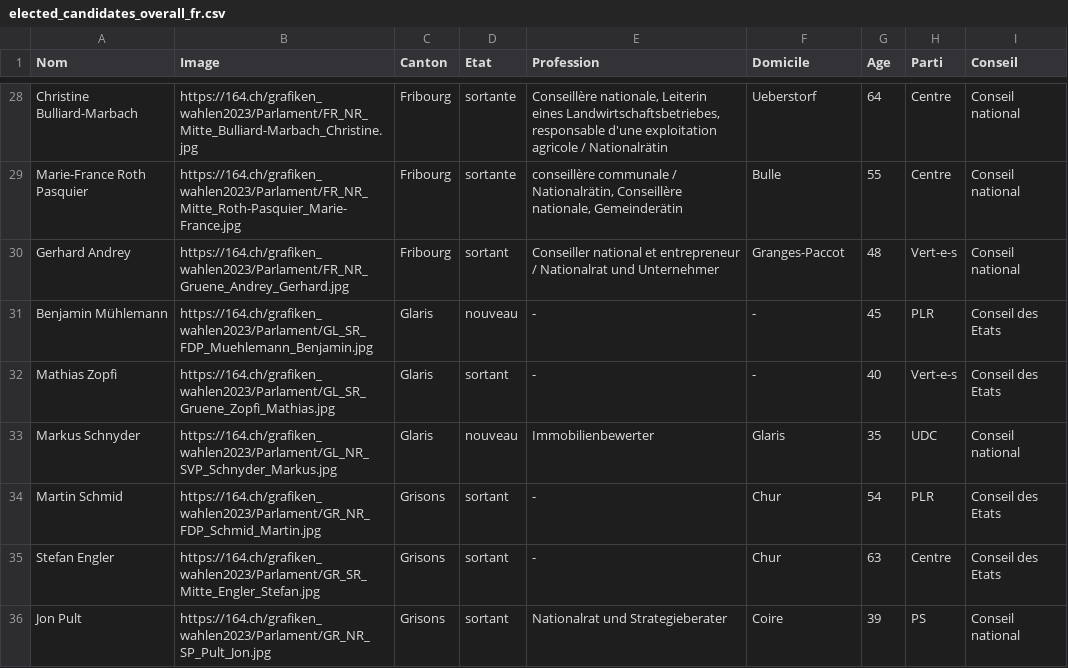
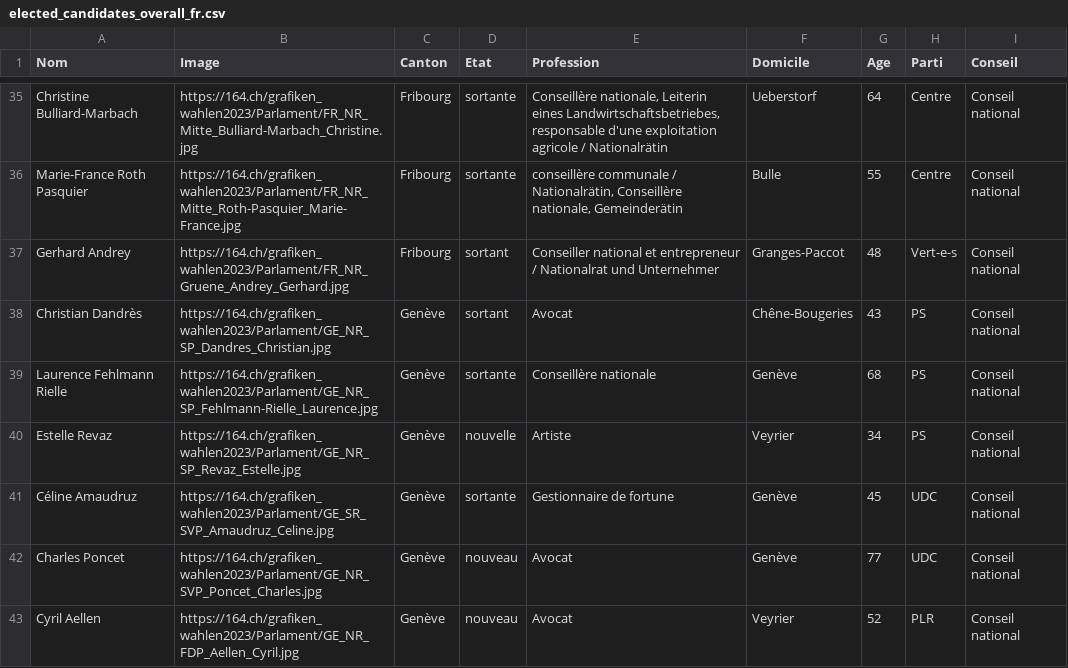
Before and after one commit to awp-finanznachrichten/sda_eidgenoessische_wahlen_datafeed, a CSV file: Output/elected_candidates_overall_fr.csv, drawn as a sheet; only a part is shown, gaps mark what is left out; the shorter side is filled out with more unchanged rows; the diff covers the shown part only; the diff names each change by its address in the sheet, - before the commit and + after, or states it on an @@ line.

```diff
--- a/Output/elected_candidates_overall_fr.csv
+++ b/Output/elected_candidates_overall_fr.csv
+row 38: Christian Dandrès | https://164.ch/grafiken_wahlen2023/Parlament/GE_NR_SP_Dandres_Christian.jpg | Genève | sortant | Avocat | Chêne-Bougeries | 43 | PS | Conseil national
+row 39: Laurence Fehlmann Rielle | https://164.ch/grafiken_wahlen2023/Parlament/GE_NR_SP_Fehlmann-Rielle_Laurence.jpg | Genève | sortante | Conseillère nationale | Genève | 68 | PS | Conseil national
+row 40: Estelle Revaz | https://164.ch/grafiken_wahlen2023/Parlament/GE_NR_SP_Revaz_Estelle.jpg | Genève | nouvelle | Artiste | Veyrier | 34 | PS | Conseil national
+row 41: Céline Amaudruz | https://164.ch/grafiken_wahlen2023/Parlament/GE_SR_SVP_Amaudruz_Celine.jpg | Genève | sortante | Gestionnaire de fortune | Genève | 45 | UDC | Conseil national
+row 42: Charles Poncet | https://164.ch/grafiken_wahlen2023/Parlament/GE_NR_SVP_Poncet_Charles.jpg | Genève | nouveau | Avocat | Genève | 77 | UDC | Conseil national
+row 43: Cyril Aellen | https://164.ch/grafiken_wahlen2023/Parlament/GE_NR_FDP_Aellen_Cyril.jpg | Genève | nouveau | Avocat | Veyrier | 52 | PLR | Conseil national
```
Also changed, not shown: 13 added rows elsewhere in this file, Output/elected_candidates_overall_de.csv, Output/elected_candidates_overall_it.csv, 22 other files.
